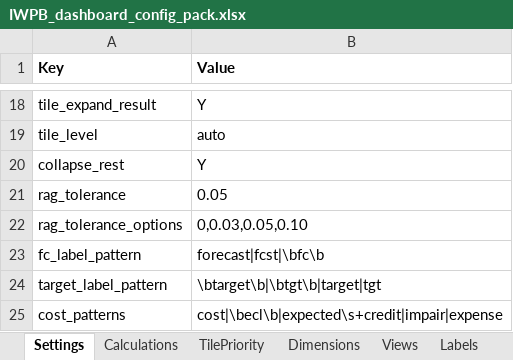
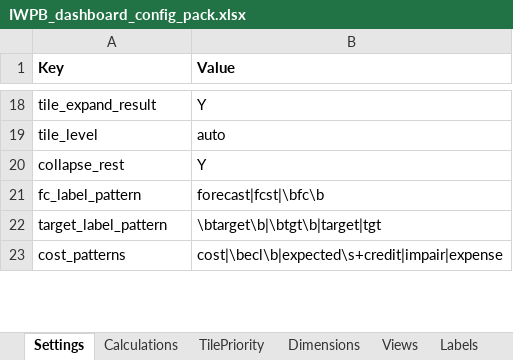
Before and after one commit to hsbprakash-jpg/Myrep, an Excel workbook: iwpb-sg-dashboard/IWPB_dashboard_config_pack.xlsx, sheet Settings, drawn as a sheet; only a part is shown, gaps mark what is left out; values as stored, in another font and other column widths than the file's, no borders; the diff names each change by its address in the sheet, - before the commit and + after, or states it on an @@ line.

```diff
--- a/iwpb-sg-dashboard/IWPB_dashboard_config_pack.xlsx (sheet Settings)
+++ b/iwpb-sg-dashboard/IWPB_dashboard_config_pack.xlsx (sheet Settings)
-row 21: rag_tolerance | 0.05
-row 22: rag_tolerance_options | 0,0.03,0.05,0.10
```
Also changed, not shown: sheet Calculations, iwpb-sg-dashboard/CIB_dashboard_config_pack.xlsx, 4 other files.
